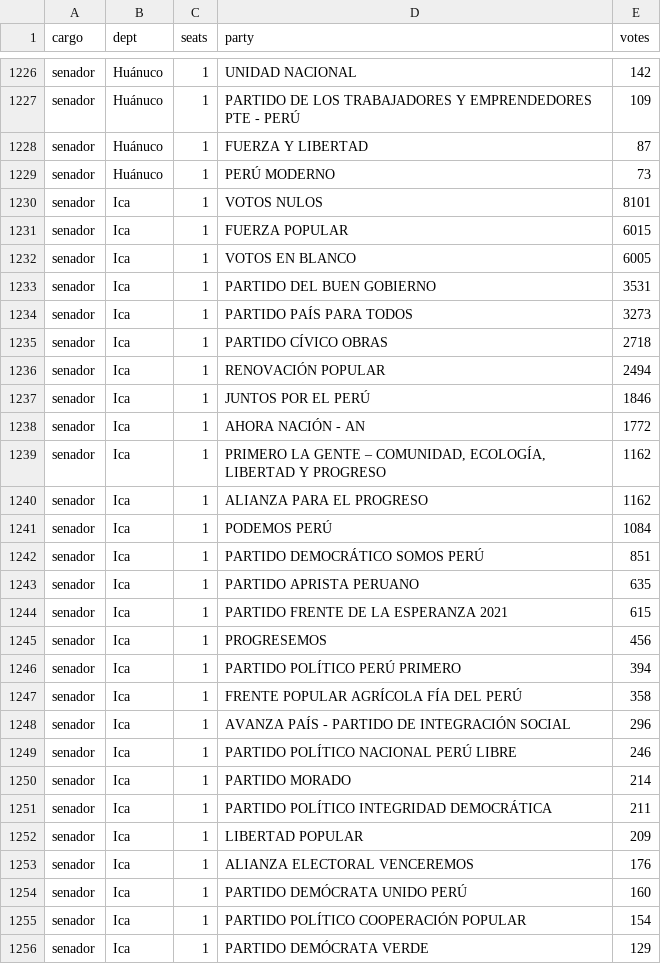
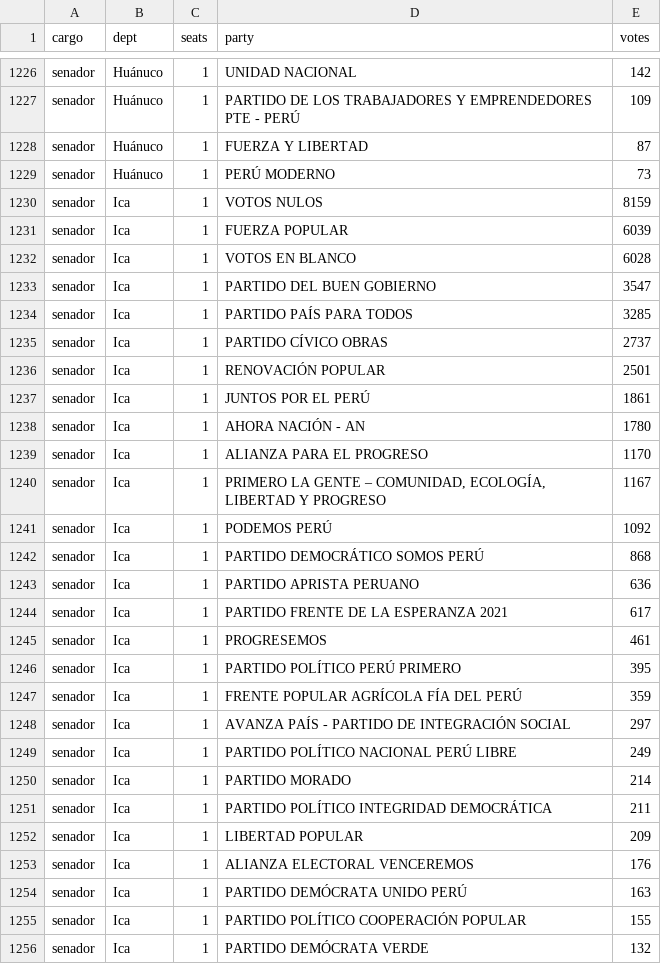
Before and after one commit to MathieuR04/elecciones-peru-2026, a CSV file: data/resultados.csv, drawn as a sheet; only a part is shown, gaps mark what is left out; the diff covers the shown part only.

Commit message:
Update results 21:48

```diff
--- a/data/resultados.csv
+++ b/data/resultados.csv
@@ -1229,22 +1229,22 @@ senador,Huánuco,1,FUERZA Y LIBERTAD,87
 senador,Huánuco,1,PERÚ MODERNO,73
-senador,Ica,1,VOTOS NULOS,8101
-senador,Ica,1,FUERZA POPULAR,6015
-senador,Ica,1,VOTOS EN BLANCO,6005
-senador,Ica,1,PARTIDO DEL BUEN GOBIERNO,3531
-senador,Ica,1,PARTIDO PAÍS PARA TODOS,3273
-senador,Ica,1,PARTIDO CÍVICO OBRAS,2718
-senador,Ica,1,RENOVACIÓN POPULAR,2494
-senador,Ica,1,JUNTOS POR EL PERÚ,1846
-senador,Ica,1,AHORA NACIÓN - AN,1772
-senador,Ica,1,"PRIMERO LA GENTE – COMUNIDAD, ECOLOGÍA, LIBERTAD Y PROGRESO",1162
-senador,Ica,1,ALIANZA PARA EL PROGRESO,1162
-senador,Ica,1,PODEMOS PERÚ,1084
-senador,Ica,1,PARTIDO DEMOCRÁTICO SOMOS PERÚ,851
-senador,Ica,1,PARTIDO APRISTA PERUANO,635
-senador,Ica,1,PARTIDO FRENTE DE LA ESPERANZA 2021,615
-senador,Ica,1,PROGRESEMOS,456
-senador,Ica,1,PARTIDO POLÍTICO PERÚ PRIMERO,394
-senador,Ica,1,FRENTE POPULAR AGRÍCOLA FÍA DEL PERÚ,358
-senador,Ica,1,AVANZA PAÍS - PARTIDO DE INTEGRACIÓN SOCIAL,296
-senador,Ica,1,PARTIDO POLÍTICO NACIONAL PERÚ LIBRE,246
+senador,Ica,1,VOTOS NULOS,8159
+senador,Ica,1,FUERZA POPULAR,6039
+senador,Ica,1,VOTOS EN BLANCO,6028
+senador,Ica,1,PARTIDO DEL BUEN GOBIERNO,3547
+senador,Ica,1,PARTIDO PAÍS PARA TODOS,3285
+senador,Ica,1,PARTIDO CÍVICO OBRAS,2737
+senador,Ica,1,RENOVACIÓN POPULAR,2501
+senador,Ica,1,JUNTOS POR EL PERÚ,1861
+senador,Ica,1,AHORA NACIÓN - AN,1780
+senador,Ica,1,ALIANZA PARA EL PROGRESO,1170
+senador,Ica,1,"PRIMERO LA GENTE – COMUNIDAD, ECOLOGÍA, LIBERTAD Y PROGRESO",1167
+senador,Ica,1,PODEMOS PERÚ,1092
+senador,Ica,1,PARTIDO DEMOCRÁTICO SOMOS PERÚ,868
+senador,Ica,1,PARTIDO APRISTA PERUANO,636
+senador,Ica,1,PARTIDO FRENTE DE LA ESPERANZA 2021,617
+senador,Ica,1,PROGRESEMOS,461
+senador,Ica,1,PARTIDO POLÍTICO PERÚ PRIMERO,395
+senador,Ica,1,FRENTE POPULAR AGRÍCOLA FÍA DEL PERÚ,359
+senador,Ica,1,AVANZA PAÍS - PARTIDO DE INTEGRACIÓN SOCIAL,297
+senador,Ica,1,PARTIDO POLÍTICO NACIONAL PERÚ LIBRE,249
 senador,Ica,1,PARTIDO MORADO,214
@@ -1253,4 +1253,4 @@ senador,Ica,1,LIBERTAD POPULAR,209
 senador,Ica,1,ALIANZA ELECTORAL VENCEREMOS,176
-senador,Ica,1,PARTIDO DEMÓCRATA UNIDO PERÚ,160
-senador,Ica,1,PARTIDO POLÍTICO COOPERACIÓN POPULAR,154
-senador,Ica,1,PARTIDO DEMÓCRATA VERDE,129
+senador,Ica,1,PARTIDO DEMÓCRATA UNIDO PERÚ,163
+senador,Ica,1,PARTIDO POLÍTICO COOPERACIÓN POPULAR,155
+senador,Ica,1,PARTIDO DEMÓCRATA VERDE,132
```
Also changed, not shown: 51 edited cells elsewhere in this file, 2 other files.
